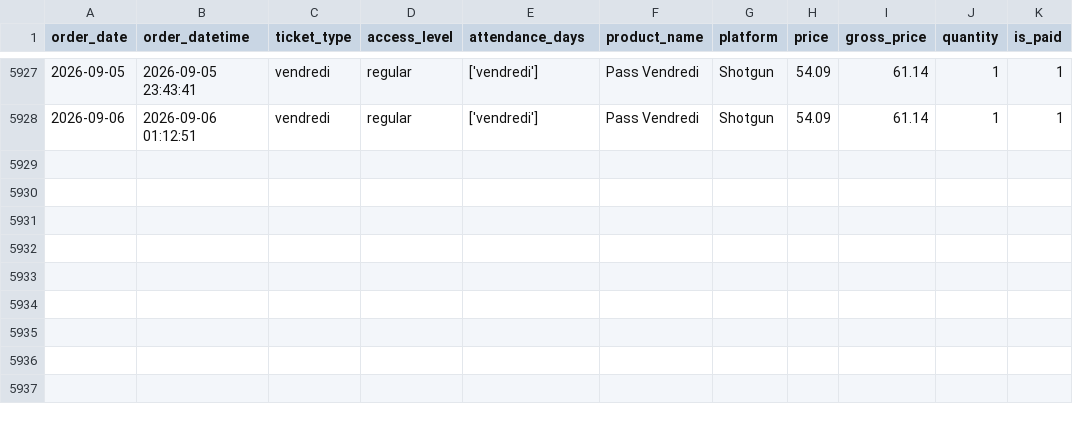
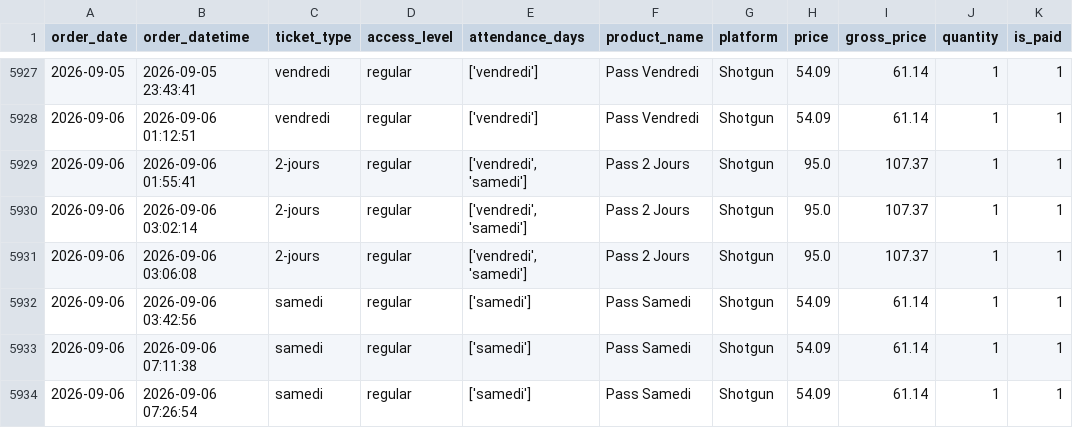
Before and after one commit to studio-ai2k/fix2-scratch, a CSV file: data/rennes_2026_merged.csv, drawn as a sheet; only a part is shown, gaps mark what is left out; the diff names each change by its address in the sheet, - before the commit and + after, or states it on an @@ line.

```diff
--- a/data/rennes_2026_merged.csv
+++ b/data/rennes_2026_merged.csv
+row 5929: 2026-09-06 | 2026-09-06 01:55:41 | 2-jours | regular | ['vendredi', 'samedi'] | Pass 2 Jours | Shotgun | 95.0 | 107.37 | 1 | 1
+row 5930: 2026-09-06 | 2026-09-06 03:02:14 | 2-jours | regular | ['vendredi', 'samedi'] | Pass 2 Jours | Shotgun | 95.0 | 107.37 | 1 | 1
+row 5931: 2026-09-06 | 2026-09-06 03:06:08 | 2-jours | regular | ['vendredi', 'samedi'] | Pass 2 Jours | Shotgun | 95.0 | 107.37 | 1 | 1
+row 5932: 2026-09-06 | 2026-09-06 03:42:56 | samedi | regular | ['samedi'] | Pass Samedi | Shotgun | 54.09 | 61.14 | 1 | 1
+row 5933: 2026-09-06 | 2026-09-06 07:11:38 | samedi | regular | ['samedi'] | Pass Samedi | Shotgun | 54.09 | 61.14 | 1 | 1
+row 5934: 2026-09-06 | 2026-09-06 07:26:54 | samedi | regular | ['samedi'] | Pass Samedi | Shotgun | 54.09 | 61.14 | 1 | 1
```
Also changed, not shown: data/geneve_2026_merged.csv, 11 other files.
